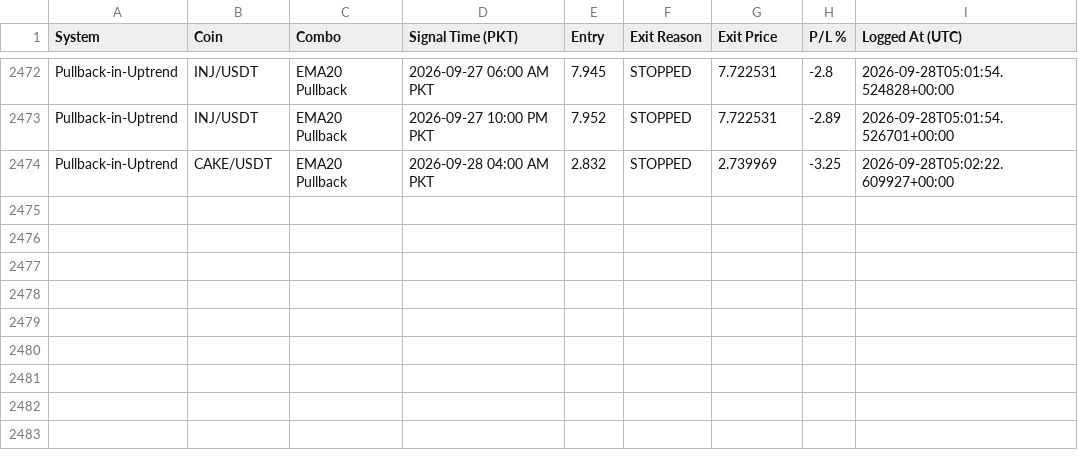
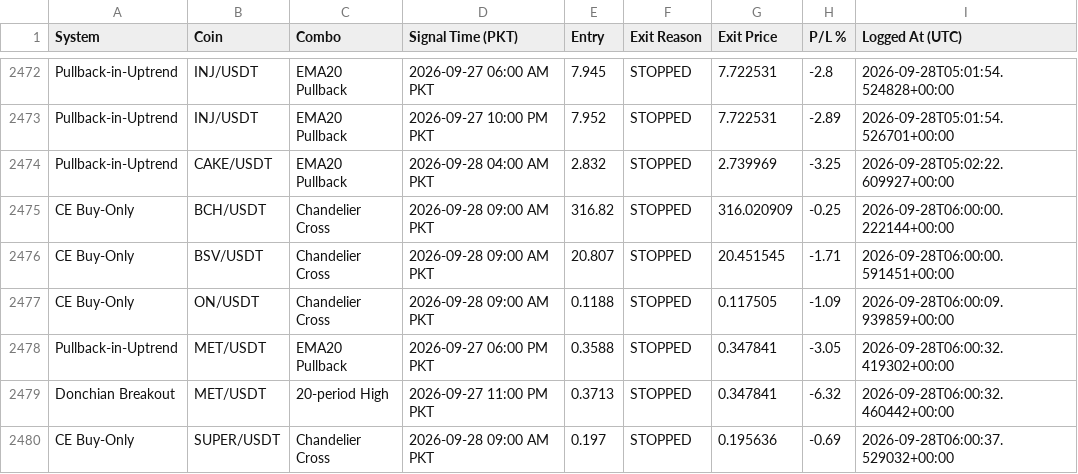
Before and after one commit to Asifali549/Asif-Ali, a CSV file: closed_trades_log.csv, drawn as a sheet; only a part is shown, gaps mark what is left out; the diff names each change by its address in the sheet, - before the commit and + after, or states it on an @@ line.

```diff
--- a/closed_trades_log.csv
+++ b/closed_trades_log.csv
+row 2475: CE Buy-Only | BCH/USDT | Chandelier Cross | 2026-09-28 09:00 AM PKT | 316.82 | STOPPED | 316.020909 | -0.25 | 2026-09-28T06:00:00.222144+00:00
+row 2476: CE Buy-Only | BSV/USDT | Chandelier Cross | 2026-09-28 09:00 AM PKT | 20.807 | STOPPED | 20.451545 | -1.71 | 2026-09-28T06:00:00.591451+00:00
+row 2477: CE Buy-Only | ON/USDT | Chandelier Cross | 2026-09-28 09:00 AM PKT | 0.1188 | STOPPED | 0.117505 | -1.09 | 2026-09-28T06:00:09.939859+00:00
+row 2478: Pullback-in-Uptrend | MET/USDT | EMA20 Pullback | 2026-09-27 06:00 PM PKT | 0.3588 | STOPPED | 0.347841 | -3.05 | 2026-09-28T06:00:32.419302+00:00
+row 2479: Donchian Breakout | MET/USDT | 20-period High | 2026-09-27 11:00 PM PKT | 0.3713 | STOPPED | 0.347841 | -6.32 | 2026-09-28T06:00:32.460442+00:00
+row 2480: CE Buy-Only | SUPER/USDT | Chandelier Cross | 2026-09-28 09:00 AM PKT | 0.197 | STOPPED | 0.195636 | -0.69 | 2026-09-28T06:00:37.529032+00:00
```
Also changed, not shown: 3 other files.
